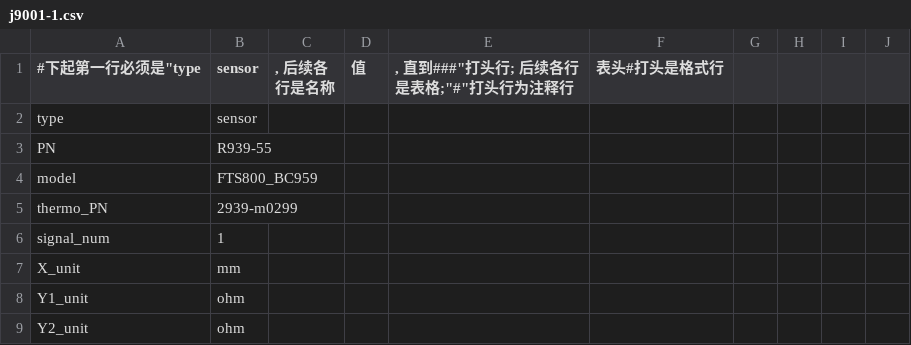
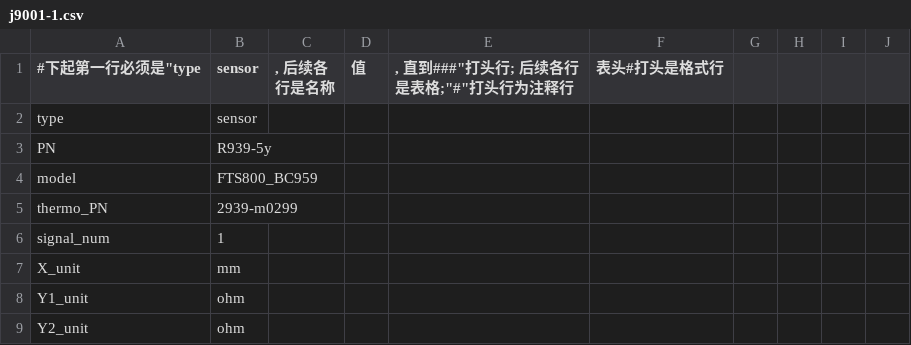
Before and after one commit to russot/ADS, a CSV file: j9001-1.csv, drawn as a sheet; only a part is shown; the diff covers the shown part only.

```diff
--- a/j9001-1.csv
+++ b/j9001-1.csv
@@ -2,3 +2,3 @@
 type,sensor,
-PN,R939-55,
+PN,R939-5y,
 model,FTS800_BC959,
```
Also changed, not shown: 27 removed rows and 23 edited cells elsewhere in this file, 3 other files.
